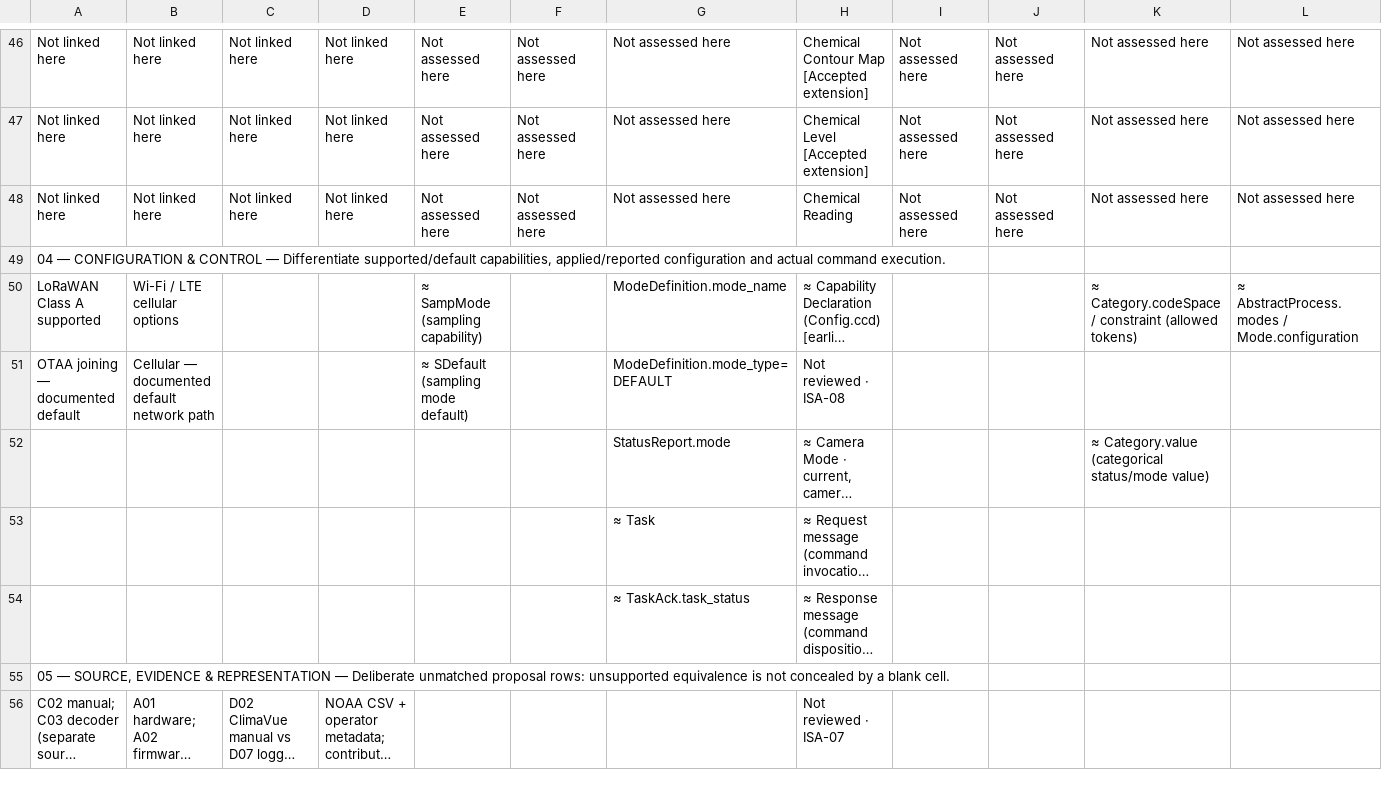
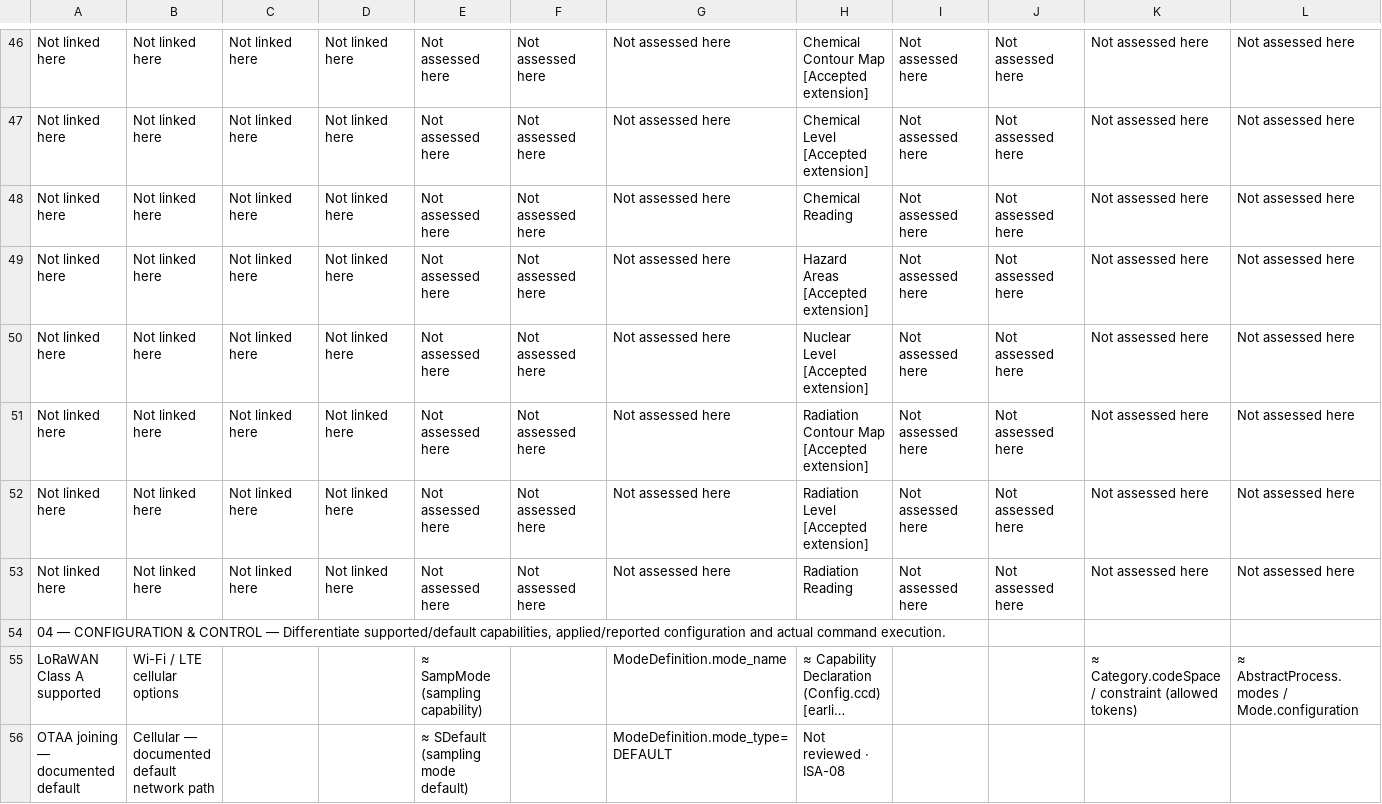
Before and after one commit to OS4CSAPI/glaux-client, a CSV file: Docs/Research/DIM_Profile_V2/Donor_DIM_Crosswalk/ISA_Correction_Review_07NOV2026.csv, drawn as a sheet; only a part is shown, gaps mark what is left out; the shorter side is filled out with more unchanged rows; long unchanged cells end in …; rows hold the shown columns only; the diff names each change by its address in the sheet, - before the commit and + after, or states it on an @@ line.

```diff
--- a/Docs/Research/DIM_Profile_V2/Donor_DIM_Crosswalk/ISA_Correction_Review_07NOV2026.csv
+++ b/Docs/Research/DIM_Profile_V2/Donor_DIM_Crosswalk/ISA_Correction_Review_07NOV2026.csv
+row 49: Not linked here | Not linked here | Not linked here | Not linked here | Not assessed here | Not assessed here | Not assessed here | Hazard Areas [Accepted extension] | Not assessed here | Not assessed here | Not assessed here | Not assessed here
+row 50: Not linked here | Not linked here | Not linked here | Not linked here | Not assessed here | Not assessed here | Not assessed here | Nuclear Level [Accepted extension] | Not assessed here | Not assessed here | Not assessed here | Not assessed here
+row 51: Not linked here | Not linked here | Not linked here | Not linked here | Not assessed here | Not assessed here | Not assessed here | Radiation Contour Map [Accepted extension] | Not assessed here | Not assessed here | Not assessed here | Not assessed here
+row 52: Not linked here | Not linked here | Not linked here | Not linked here | Not assessed here | Not assessed here | Not assessed here | Radiation Level [Accepted extension] | Not assessed here | Not assessed here | Not assessed here | Not assessed here
+row 53: Not linked here | Not linked here | Not linked here | Not linked here | Not assessed here | Not assessed here | Not assessed here | Radiation Reading | Not assessed here | Not assessed here | Not assessed here | Not assessed here
```
Also changed, not shown: 6 other files.
